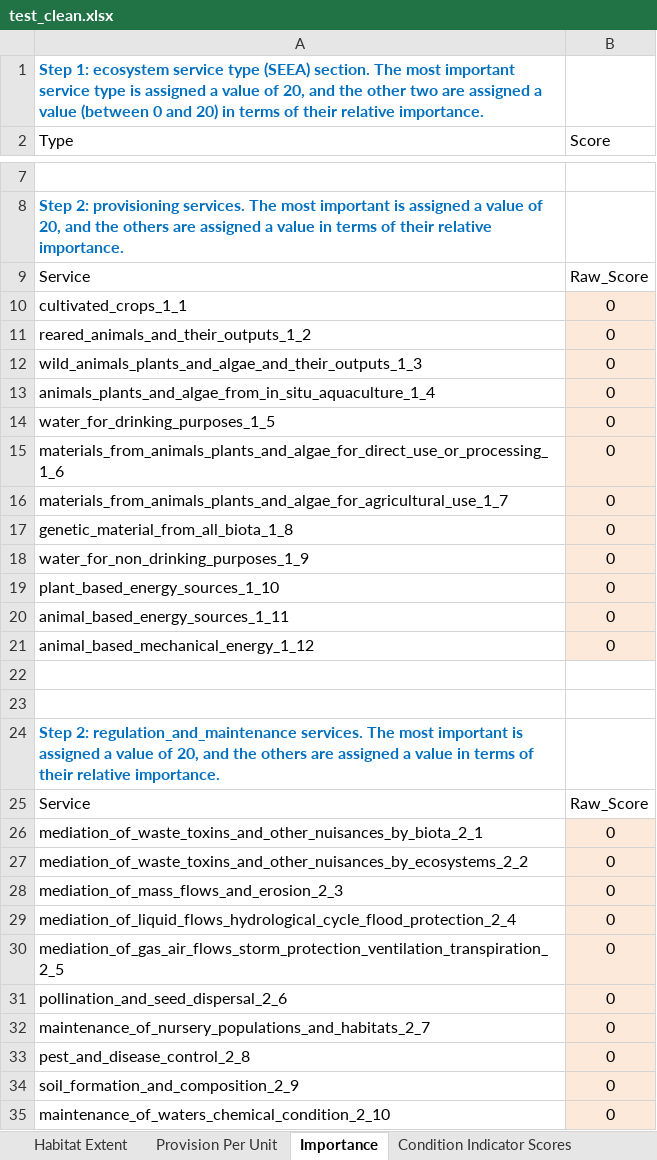
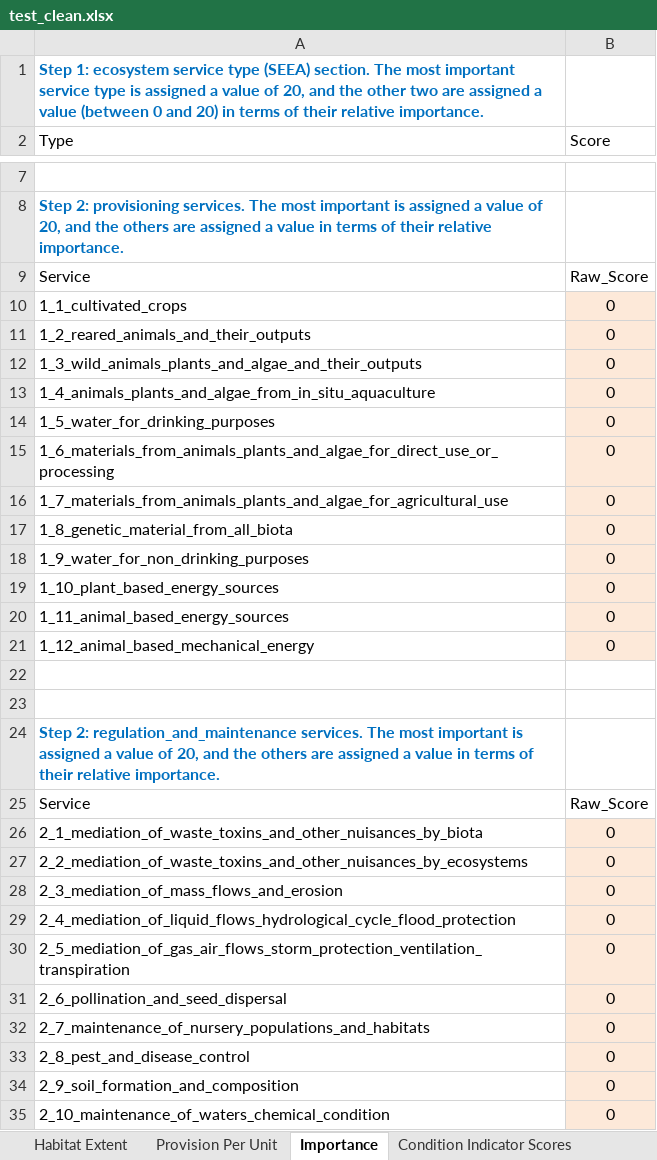
Before and after one commit to oharakate/openNCAI, an Excel workbook: dev/test_clean.xlsx, sheet Importance, drawn as a sheet; only a part is shown, gaps mark what is left out; values as stored, in another font and other column widths than the file's, no borders; the diff covers the shown part only; the diff names each change by its address in the sheet, - before the commit and + after, or states it on an @@ line.

```diff
--- a/dev/test_clean.xlsx (sheet Importance)
+++ b/dev/test_clean.xlsx (sheet Importance)
-A10 (Type): cultivated_crops_1_1
+A10 (Type): 1_1_cultivated_crops
-A11 (Type): reared_animals_and_their_outputs_1_2
+A11 (Type): 1_2_reared_animals_and_their_outputs
-A12 (Type): wild_animals_plants_and_algae_and_their_outputs_1_3
+A12 (Type): 1_3_wild_animals_plants_and_algae_and_their_outputs
-A13 (Type): animals_plants_and_algae_from_in_situ_aquaculture_1_4
+A13 (Type): 1_4_animals_plants_and_algae_from_in_situ_aquaculture
-A14 (Type): water_for_drinking_purposes_1_5
+A14 (Type): 1_5_water_for_drinking_purposes
-A15 (Type): materials_from_animals_plants_and_algae_for_direct_use_or_processing_1_6
+A15 (Type): 1_6_materials_from_animals_plants_and_algae_for_direct_use_or_processing
-A16 (Type): materials_from_animals_plants_and_algae_for_agricultural_use_1_7
+A16 (Type): 1_7_materials_from_animals_plants_and_algae_for_agricultural_use
-A17 (Type): genetic_material_from_all_biota_1_8
+A17 (Type): 1_8_genetic_material_from_all_biota
-A18 (Type): water_for_non_drinking_purposes_1_9
+A18 (Type): 1_9_water_for_non_drinking_purposes
-A19 (Type): plant_based_energy_sources_1_10
+A19 (Type): 1_10_plant_based_energy_sources
-A20 (Type): animal_based_energy_sources_1_11
+A20 (Type): 1_11_animal_based_energy_sources
-A21 (Type): animal_based_mechanical_energy_1_12
+A21 (Type): 1_12_animal_based_mechanical_energy
-A26 (Type): mediation_of_waste_toxins_and_other_nuisances_by_biota_2_1
+A26 (Type): 2_1_mediation_of_waste_toxins_and_other_nuisances_by_biota
-A27 (Type): mediation_of_waste_toxins_and_other_nuisances_by_ecosystems_2_2
+A27 (Type): 2_2_mediation_of_waste_toxins_and_other_nuisances_by_ecosystems
-A28 (Type): mediation_of_mass_flows_and_erosion_2_3
+A28 (Type): 2_3_mediation_of_mass_flows_and_erosion
-A29 (Type): mediation_of_liquid_flows_hydrological_cycle_flood_protection_2_4
+A29 (Type): 2_4_mediation_of_liquid_flows_hydrological_cycle_flood_protection
-A30 (Type): mediation_of_gas_air_flows_storm_protection_ventilation_transpiration_2_5
+A30 (Type): 2_5_mediation_of_gas_air_flows_storm_protection_ventilation_transpiration
-A31 (Type): pollination_and_seed_dispersal_2_6
+A31 (Type): 2_6_pollination_and_seed_dispersal
-A32 (Type): maintenance_of_nursery_populations_and_habitats_2_7
+A32 (Type): 2_7_maintenance_of_nursery_populations_and_habitats
-A33 (Type): pest_and_disease_control_2_8
+A33 (Type): 2_8_pest_and_disease_control
-A34 (Type): soil_formation_and_composition_2_9
+A34 (Type): 2_9_soil_formation_and_composition
-A35 (Type): maintenance_of_waters_chemical_condition_2_10
+A35 (Type): 2_10_maintenance_of_waters_chemical_condition
```
Also changed, not shown: 6 edited cells elsewhere in this sheet, sheet Indicator Directory, sheet Condition Indicator Scores, sheet Provision Per Unit, sheet 2 pollution orthophosphate at s, sheet 4 coastal bathing water quality, sheet 6 woodland bird index, 35 more sheets, other sheet tabs, dev/NCAI_Data_Entry_Template.xlsx, 6 other files.
